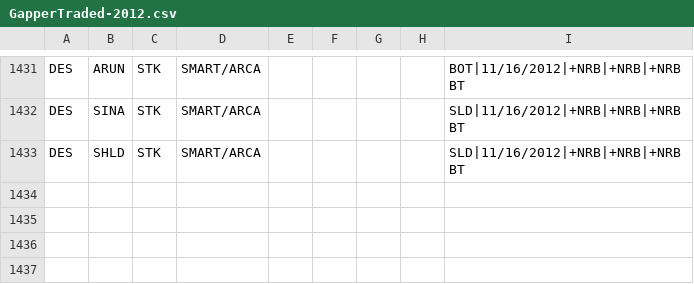
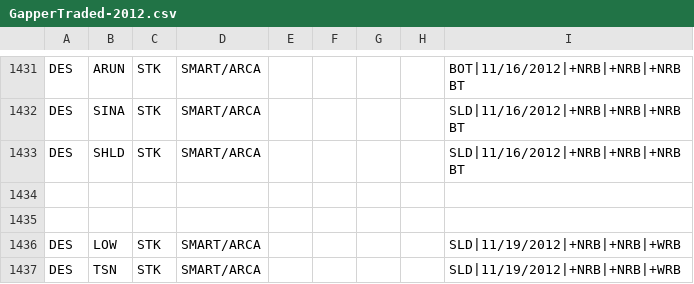
Before and after one commit to trade-manager/trade-manager, a CSV file: db/GapperTraded-2012.csv, drawn as a sheet; only a part is shown, gaps mark what is left out.

```diff
--- a/db/GapperTraded-2012.csv
+++ b/db/GapperTraded-2012.csv
@@ -1433 +1433,5 @@ DES,SINA,STK,SMART/ARCA,,,,,SLD|11/16/2012|+NRB|+NRB|+NRBBT
 DES,SHLD,STK,SMART/ARCA,,,,,SLD|11/16/2012|+NRB|+NRB|+NRBBT
+
+
+DES,LOW,STK,SMART/ARCA,,,,,SLD|11/19/2012|+NRB|+NRB|+WRB
+DES,TSN,STK,SMART/ARCA,,,,,SLD|11/19/2012|+NRB|+NRB|+WRB
```
Also changed, not shown: 2 other files.
